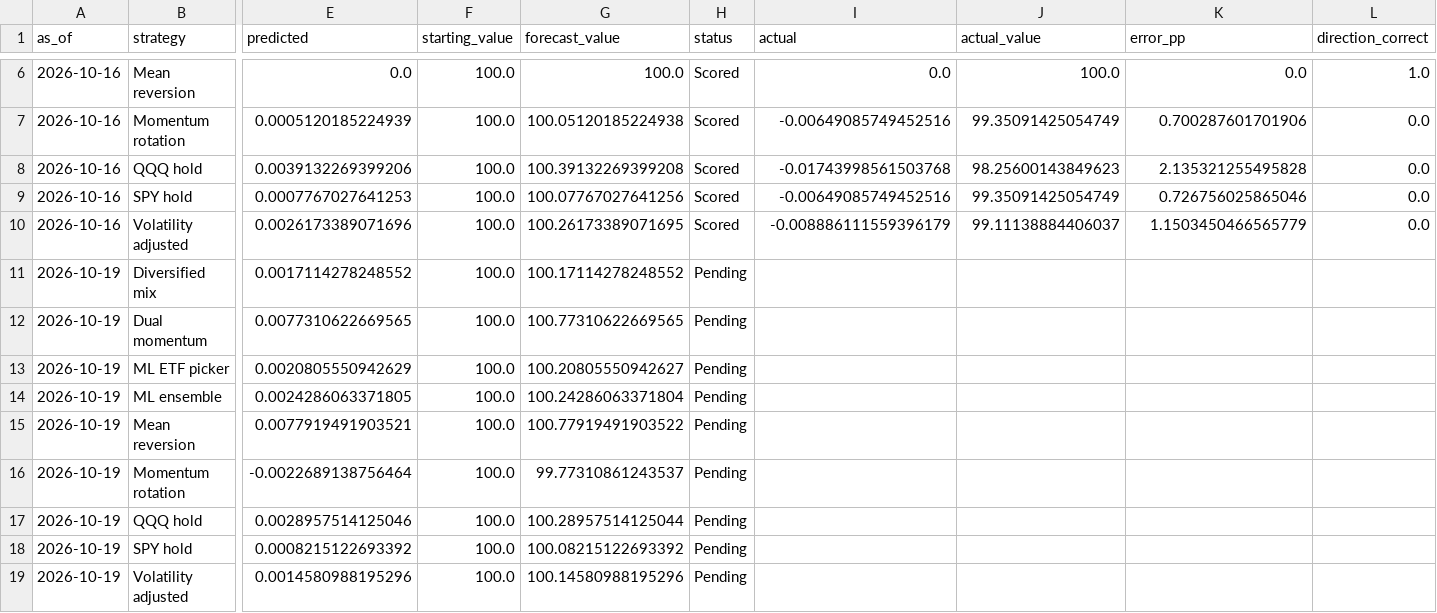
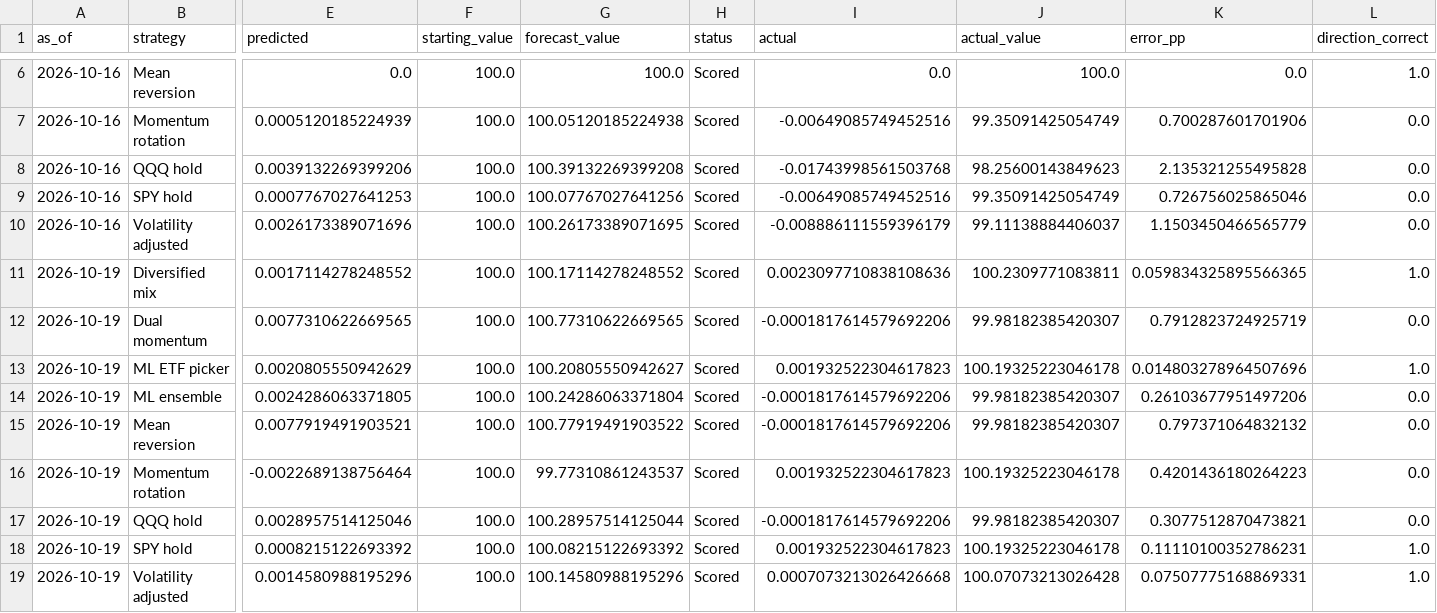
Before and after one commit to joens137/weekly-trading-lab, a CSV file: public_results/weekly_forecasts.csv, drawn as a sheet; only a part is shown, gaps mark what is left out; the diff covers the shown part only; the diff names each change by its address in the sheet, - before the commit and + after, or states it on an @@ line.

```diff
--- a/public_results/weekly_forecasts.csv
+++ b/public_results/weekly_forecasts.csv
-H11:H19 (status): Pending
+H11:H19 (status): Scored
-I11 (actual): (empty)
+I11 (actual): 0.0023097710838108636
-J11 (actual_value): (empty)
+J11 (actual_value): 100.2309771083811
-K11 (error_pp): (empty)
+K11 (error_pp): 0.059834325895566365
-L11 (direction_correct): (empty)
+L11 (direction_correct): 1.0
-I12 (actual): (empty)
+I12 (actual): -0.0001817614579692206
-J12 (actual_value): (empty)
+J12 (actual_value): 99.98182385420307
-K12 (error_pp): (empty)
+K12 (error_pp): 0.7912823724925719
-L12 (direction_correct): (empty)
+L12 (direction_correct): 0.0
-I13 (actual): (empty)
+I13 (actual): 0.001932522304617823
-J13 (actual_value): (empty)
+J13 (actual_value): 100.19325223046178
-K13 (error_pp): (empty)
+K13 (error_pp): 0.014803278964507696
-L13 (direction_correct): (empty)
+L13 (direction_correct): 1.0
-I14:I15 (actual): (empty)
+I14:I15 (actual): -0.0001817614579692206
-J14:J15 (actual_value): (empty)
+J14:J15 (actual_value): 99.98182385420307
-K14 (error_pp): (empty)
+K14 (error_pp): 0.26103677951497206
-L14:L17 (direction_correct): (empty)
+L14:L17 (direction_correct): 0.0
-K15 (error_pp): (empty)
+K15 (error_pp): 0.797371064832132
-I16 (actual): (empty)
+I16 (actual): 0.001932522304617823
-J16 (actual_value): (empty)
+J16 (actual_value): 100.19325223046178
-K16 (error_pp): (empty)
+K16 (error_pp): 0.4201436180264223
-I17 (actual): (empty)
+I17 (actual): -0.0001817614579692206
-J17 (actual_value): (empty)
+J17 (actual_value): 99.98182385420307
-K17 (error_pp): (empty)
+K17 (error_pp): 0.3077512870473821
-I18 (actual): (empty)
+I18 (actual): 0.001932522304617823
-J18 (actual_value): (empty)
+J18 (actual_value): 100.19325223046178
-K18 (error_pp): (empty)
+K18 (error_pp): 0.11110100352786231
-L18:L19 (direction_correct): (empty)
+L18:L19 (direction_correct): 1.0
-I19 (actual): (empty)
+I19 (actual): 0.0007073213026426668
-J19 (actual_value): (empty)
+J19 (actual_value): 100.07073213026428
-K19 (error_pp): (empty)
+K19 (error_pp): 0.07507775168869331
```
Also changed, not shown: 9 added rows and 57 edited cells elsewhere in this file, public_results/dual_momentum_trades.csv, public_results/historical_backtest.csv, 2 other files.
